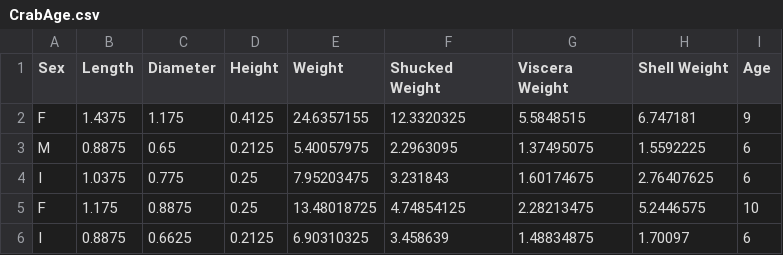
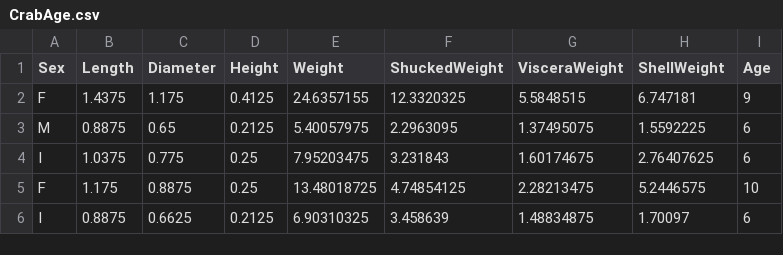
Before and after one commit to Computational-Biology-TUe/Julia-sysbio-workshop, a CSV file: datasets/CrabAge.csv, drawn as a sheet; only a part is shown.

```diff
--- a/datasets/CrabAge.csv
+++ b/datasets/CrabAge.csv
@@ -1,2 +1,2 @@
-Sex,Length,Diameter,Height,Weight,Shucked Weight,Viscera Weight,Shell Weight,Age
+Sex,Length,Diameter,Height,Weight,ShuckedWeight,VisceraWeight,ShellWeight,Age
 F,1.4375,1.175,0.4125,24.6357155,12.3320325,5.5848515,6.747181,9
```
Also changed, not shown: 6 other files.
